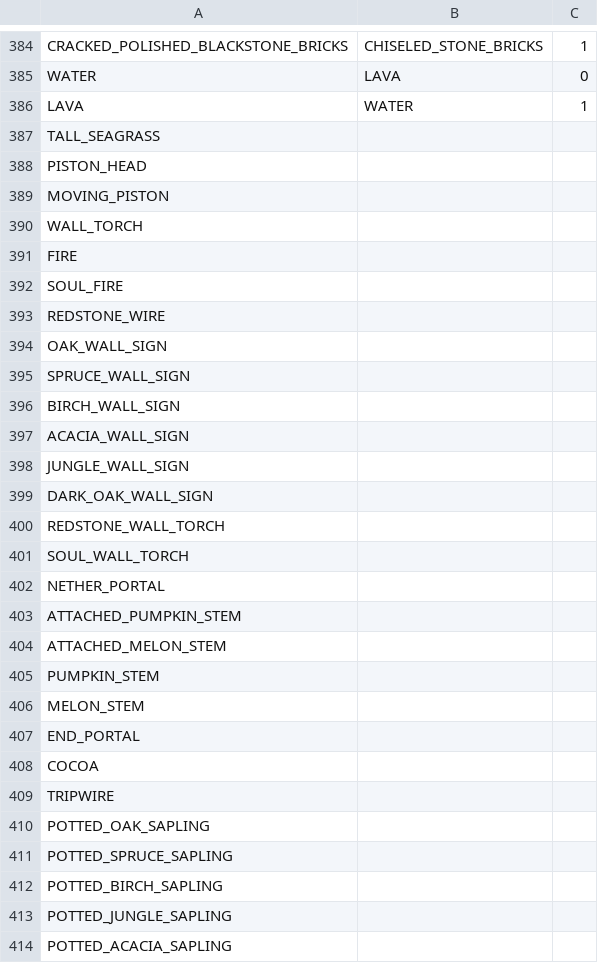
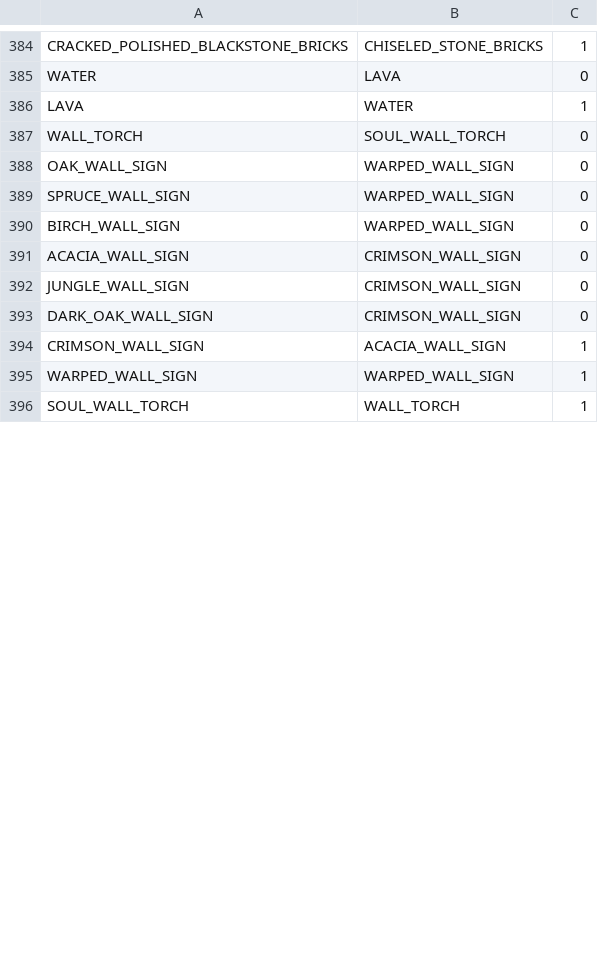
Before and after one commit to TeamKun/NetherBlockConverter, a CSV file: src/main/resources/convertTable.csv, drawn as a sheet; only a part is shown, gaps mark what is left out; the diff covers the shown part only.

Commit message:
convertTable更新

```diff
--- a/src/main/resources/convertTable.csv
+++ b/src/main/resources/convertTable.csv
@@ -386,29 +386,11 @@ WATER,LAVA,0
 LAVA,WATER,1
-TALL_SEAGRASS
-PISTON_HEAD
-MOVING_PISTON
-WALL_TORCH
-FIRE
-SOUL_FIRE
-REDSTONE_WIRE
-OAK_WALL_SIGN
-SPRUCE_WALL_SIGN
-BIRCH_WALL_SIGN
-ACACIA_WALL_SIGN
-JUNGLE_WALL_SIGN
-DARK_OAK_WALL_SIGN
-REDSTONE_WALL_TORCH
-SOUL_WALL_TORCH
-NETHER_PORTAL
-ATTACHED_PUMPKIN_STEM
-ATTACHED_MELON_STEM
-PUMPKIN_STEM
-MELON_STEM
-END_PORTAL
-COCOA
-TRIPWIRE
-POTTED_OAK_SAPLING
-POTTED_SPRUCE_SAPLING
-POTTED_BIRCH_SAPLING
-POTTED_JUNGLE_SAPLING
-POTTED_ACACIA_SAPLING
+WALL_TORCH,SOUL_WALL_TORCH,0
+OAK_WALL_SIGN,WARPED_WALL_SIGN,0
+SPRUCE_WALL_SIGN,WARPED_WALL_SIGN,0
+BIRCH_WALL_SIGN,WARPED_WALL_SIGN,0
+ACACIA_WALL_SIGN,CRIMSON_WALL_SIGN,0
+JUNGLE_WALL_SIGN,CRIMSON_WALL_SIGN,0
+DARK_OAK_WALL_SIGN,CRIMSON_WALL_SIGN,0
+CRIMSON_WALL_SIGN,ACACIA_WALL_SIGN,1
+WARPED_WALL_SIGN,WARPED_WALL_SIGN,1
+SOUL_WALL_TORCH,WALL_TORCH,1
```
Also changed, not shown: 54 removed rows and 33 edited cells elsewhere in this file.
